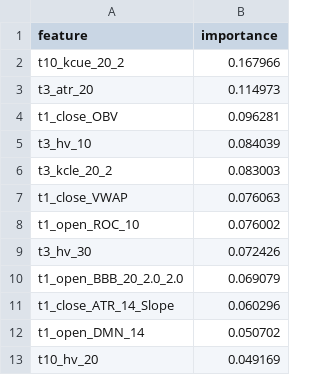
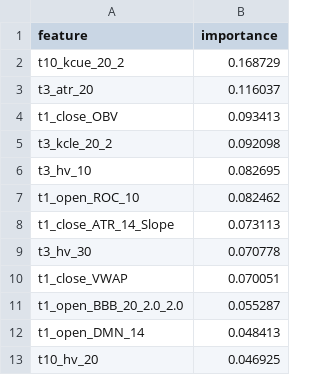
Before and after one commit to XDBloxxer/tradingview-analysis, a CSV file: ml_models/feature_importance.csv, drawn as a sheet.

```diff
--- a/ml_models/feature_importance.csv
+++ b/ml_models/feature_importance.csv
@@ -1,13 +1,13 @@
 feature,importance
-t10_kcue_20_2,0.167966
-t3_atr_20,0.114973
-t1_close_OBV,0.096281
-t3_hv_10,0.084039
-t3_kcle_20_2,0.083003
-t1_close_VWAP,0.076063
-t1_open_ROC_10,0.076002
-t3_hv_30,0.072426
-t1_open_BBB_20_2.0_2.0,0.069079
-t1_close_ATR_14_Slope,0.060296
-t1_open_DMN_14,0.050702
-t10_hv_20,0.049169
+t10_kcue_20_2,0.168729
+t3_atr_20,0.116037
+t1_close_OBV,0.093413
+t3_kcle_20_2,0.092098
+t3_hv_10,0.082695
+t1_open_ROC_10,0.082462
+t1_close_ATR_14_Slope,0.073113
+t3_hv_30,0.070778
+t1_close_VWAP,0.070051
+t1_open_BBB_20_2.0_2.0,0.055287
+t1_open_DMN_14,0.048413
+t10_hv_20,0.046925
```
Also changed, not shown: 4 other files.
